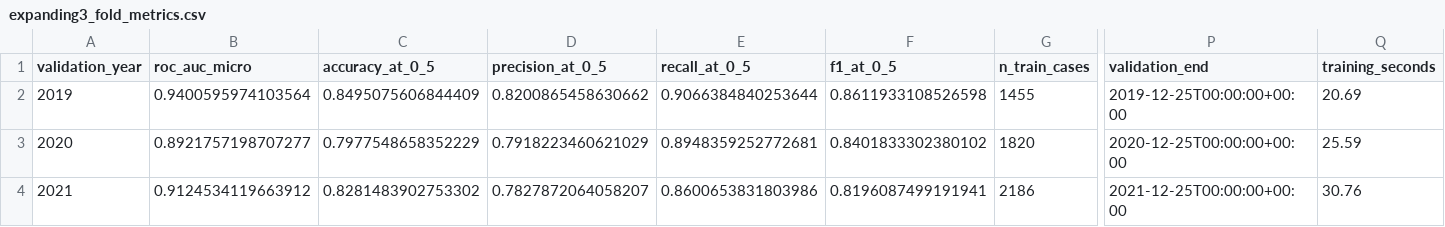
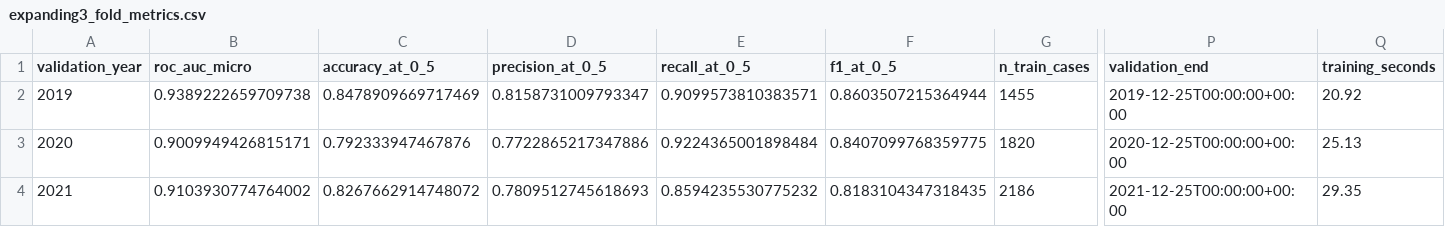
Before and after one commit to Tomassone/ml-project-ntnu, a CSV file: Ghigu/data/processed/expanding3_fold_metrics.csv, drawn as a sheet; only a part is shown, gaps mark what is left out; the diff names each change by its address in the sheet, - before the commit and + after, or states it on an @@ line.

```diff
--- a/Ghigu/data/processed/expanding3_fold_metrics.csv
+++ b/Ghigu/data/processed/expanding3_fold_metrics.csv
-B2 (roc_auc_micro): 0.9400595974103564
+B2 (roc_auc_micro): 0.9389222659709738
-C2 (accuracy_at_0_5): 0.8495075606844409
+C2 (accuracy_at_0_5): 0.8478909669717469
-D2 (precision_at_0_5): 0.8200865458630662
+D2 (precision_at_0_5): 0.8158731009793347
-E2 (recall_at_0_5): 0.9066384840253644
+E2 (recall_at_0_5): 0.9099573810383571
-F2 (f1_at_0_5): 0.8611933108526598
+F2 (f1_at_0_5): 0.8603507215364944
-Q2 (training_seconds): 20.69
+Q2 (training_seconds): 20.92
-B3 (roc_auc_micro): 0.8921757198707277
+B3 (roc_auc_micro): 0.9009949426815171
-C3 (accuracy_at_0_5): 0.7977548658352229
+C3 (accuracy_at_0_5): 0.792333947467876
-D3 (precision_at_0_5): 0.7918223460621029
+D3 (precision_at_0_5): 0.7722865217347886
-E3 (recall_at_0_5): 0.8948359252772681
+E3 (recall_at_0_5): 0.9224365001898484
-F3 (f1_at_0_5): 0.8401833302380102
+F3 (f1_at_0_5): 0.8407099768359775
-Q3 (training_seconds): 25.59
+Q3 (training_seconds): 25.13
-B4 (roc_auc_micro): 0.9124534119663912
+B4 (roc_auc_micro): 0.9103930774764002
-C4 (accuracy_at_0_5): 0.8281483902753302
+C4 (accuracy_at_0_5): 0.8267662914748072
-D4 (precision_at_0_5): 0.7827872064058207
+D4 (precision_at_0_5): 0.7809512745618693
-E4 (recall_at_0_5): 0.8600653831803986
+E4 (recall_at_0_5): 0.8594235530775232
-F4 (f1_at_0_5): 0.8196087499191941
+F4 (f1_at_0_5): 0.8183104347318435
-Q4 (training_seconds): 30.76
+Q4 (training_seconds): 29.35
```
Also changed, not shown: 6 other files.
